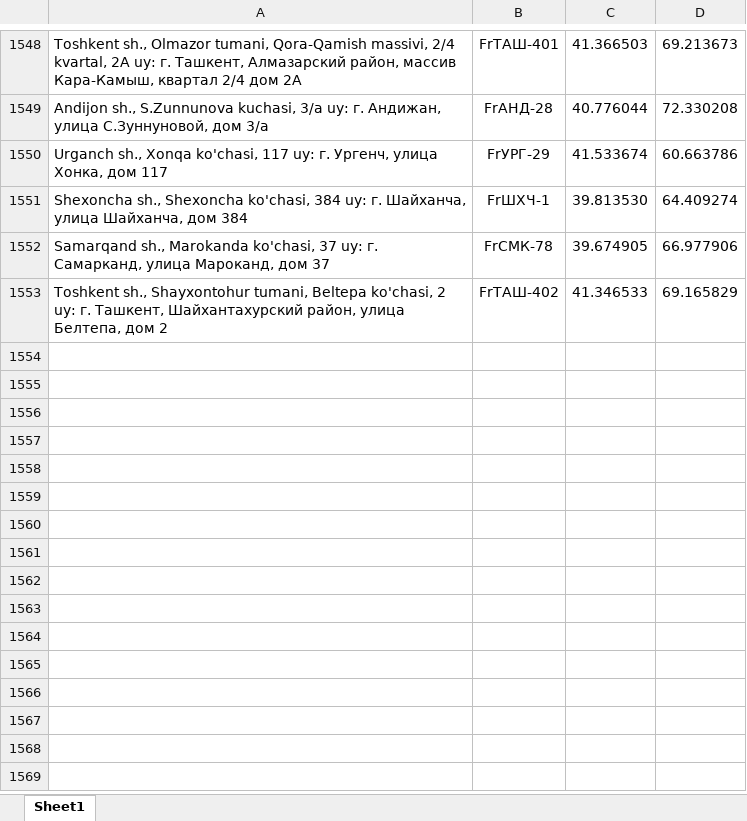
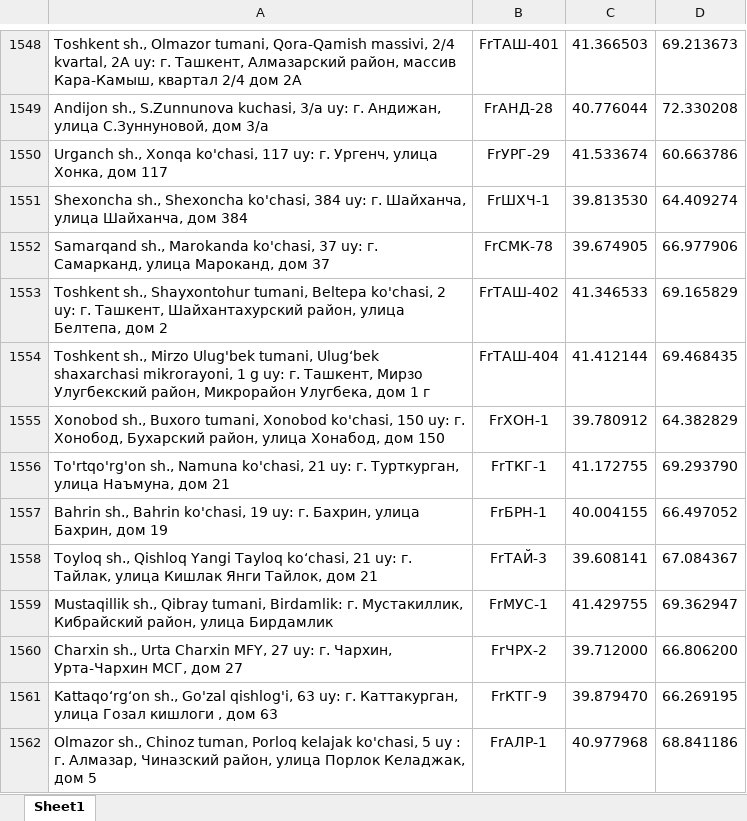
Before and after one commit to atursunaliyev-eng/pvz-bot, an Excel workbook: pvz.xlsx, sheet Sheet1, drawn as a sheet; only a part is shown, gaps mark what is left out; values as stored, in another font and other column widths than the file's, no borders; the diff names each change by its address in the sheet, - before the commit and + after, or states it on an @@ line.

Commit message:
Add files via upload

```diff
--- a/pvz.xlsx (sheet Sheet1)
+++ b/pvz.xlsx (sheet Sheet1)
+row 1554: Toshkent sh., Mirzo Ulug'bek tumani, Ulug‘bek shaxarchasi mikrorayoni, 1 g uy: г. Ташкент, Мирзо Улугбекский район, Микрорайон Улугбека, дом 1 г | FrТАШ-404 | 41.412144 | 69.468435
+row 1555: Xonobod sh., Buxoro tumani, Xonobod ko'chasi, 150 uy: г. Хонобод, Бухарский район, улица Хонабод, дом 150 | FrХОН-1 | 39.780912 | 64.382829
+row 1556: To'rtqo'rg'on sh., Namuna ko'chasi, 21 uy: г. Турткурган, улица Наъмуна, дом 21 | FrТКГ-1 | 41.172755 | 69.293790
+row 1557: Bahrin sh., Bahrin ko'chasi, 19 uy: г. Бахрин, улица Бахрин, дом 19 | FrБРН-1 | 40.004155 | 66.497052
+row 1558: Toyloq sh., Qishloq Yangi Tayloq ko‘chasi, 21 uy: г. Тайлак, улица Кишлак Янги Тайлок, дом 21 | FrТАЙ-3 | 39.608141 | 67.084367
+row 1559: Mustaqillik sh., Qibray tumani, Birdamlik: г. Мустакиллик, Кибрайский район, улица Бирдамлик | FrМУС-1 | 41.429755 | 69.362947
+row 1560: Charxin sh., Urta Charxin MFY, 27 uy: г. Чархин, Урта-Чархин МСГ, дом 27 | FrЧРХ-2 | 39.712000 | 66.806200
+row 1561: Kattaqo‘rg‘on sh., Go'zal qishlog'i, 63 uy: г. Каттакурган, улица Гозал кишлоги , дом 63 | FrКТГ-9 | 39.879470 | 66.269195
+row 1562: Olmazor sh., Chinoz tuman, Porloq kelajak ko'chasi, 5 uy : г. Алмазар, Чиназский район, улица Порлок Келаджак, дом 5 | FrАЛР-1 | 40.977968 | 68.841186
```
